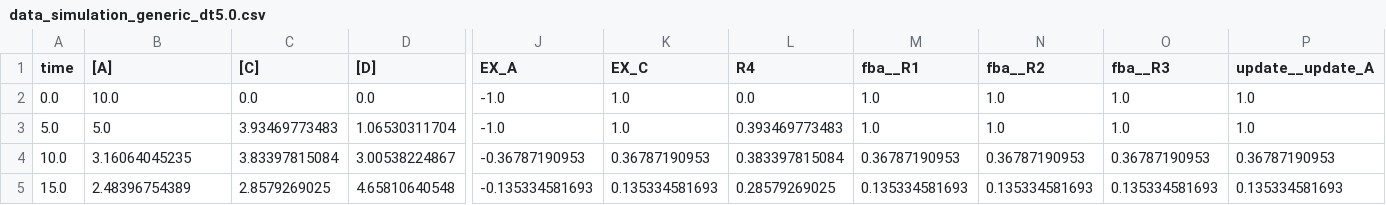
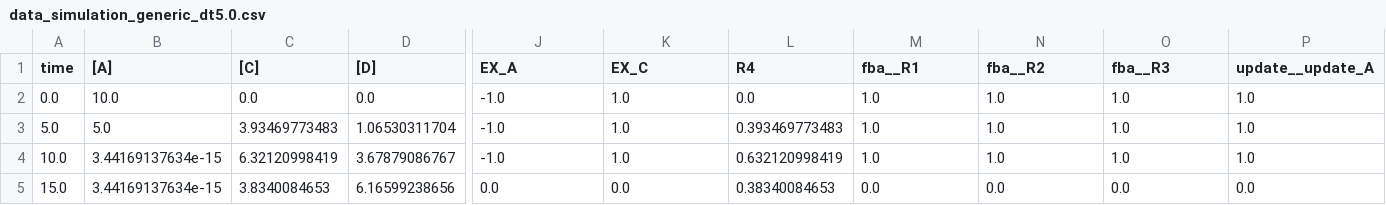
Before and after one commit to matthiaskoenig/sbmlutils, a CSV file: sbmlutils/dfba/toy/results/v9/data_simulation_generic_dt5.0.csv, drawn as a sheet; only a part is shown, gaps mark what is left out; the diff covers the shown part only; the diff names each change by its address in the sheet, - before the commit and + after, or states it on an @@ line.

```diff
--- a/sbmlutils/dfba/toy/results/v9/data_simulation_generic_dt5.0.csv
+++ b/sbmlutils/dfba/toy/results/v9/data_simulation_generic_dt5.0.csv
-B4 ([A]): 3.16064045235
+B4 ([A]): 3.44169137634e-15
-C4 ([C]): 3.83397815084
+C4 ([C]): 6.32120998419
-D4 ([D]): 3.00538224867
+D4 ([D]): 3.67879086767
-J4 (EX_A): -0.36787190953
+J4 (EX_A): -1.0
-K4 (EX_C): 0.36787190953
+K4 (EX_C): 1.0
-L4 (R4): 0.383397815084
+L4 (R4): 0.632120998419
-M4 (fba__R1): 0.36787190953
+M4 (fba__R1): 1.0
-N4 (fba__R2): 0.36787190953
+N4 (fba__R2): 1.0
-O4 (fba__R3): 0.36787190953
+O4 (fba__R3): 1.0
-P4 (update__update_A): 0.36787190953
+P4 (update__update_A): 1.0
-B5 ([A]): 2.48396754389
+B5 ([A]): 3.44169137634e-15
-C5 ([C]): 2.8579269025
+C5 ([C]): 3.8340084653
-D5 ([D]): 4.65810640548
+D5 ([D]): 6.16599238656
-J5 (EX_A): -0.135334581693
+J5 (EX_A): 0.0
-K5 (EX_C): 0.135334581693
+K5 (EX_C): 0.0
-L5 (R4): 0.28579269025
+L5 (R4): 0.38340084653
-M5 (fba__R1): 0.135334581693
+M5 (fba__R1): 0.0
-N5 (fba__R2): 0.135334581693
+N5 (fba__R2): 0.0
-O5 (fba__R3): 0.135334581693
+O5 (fba__R3): 0.0
-P5 (update__update_A): 0.135334581693
+P5 (update__update_A): 0.0
```
Also changed, not shown: 124 edited cells elsewhere in this file, sbmlutils/dfba/toy/results/v9/data_simulation_generic_dt1.0.csv, 14 other files.
